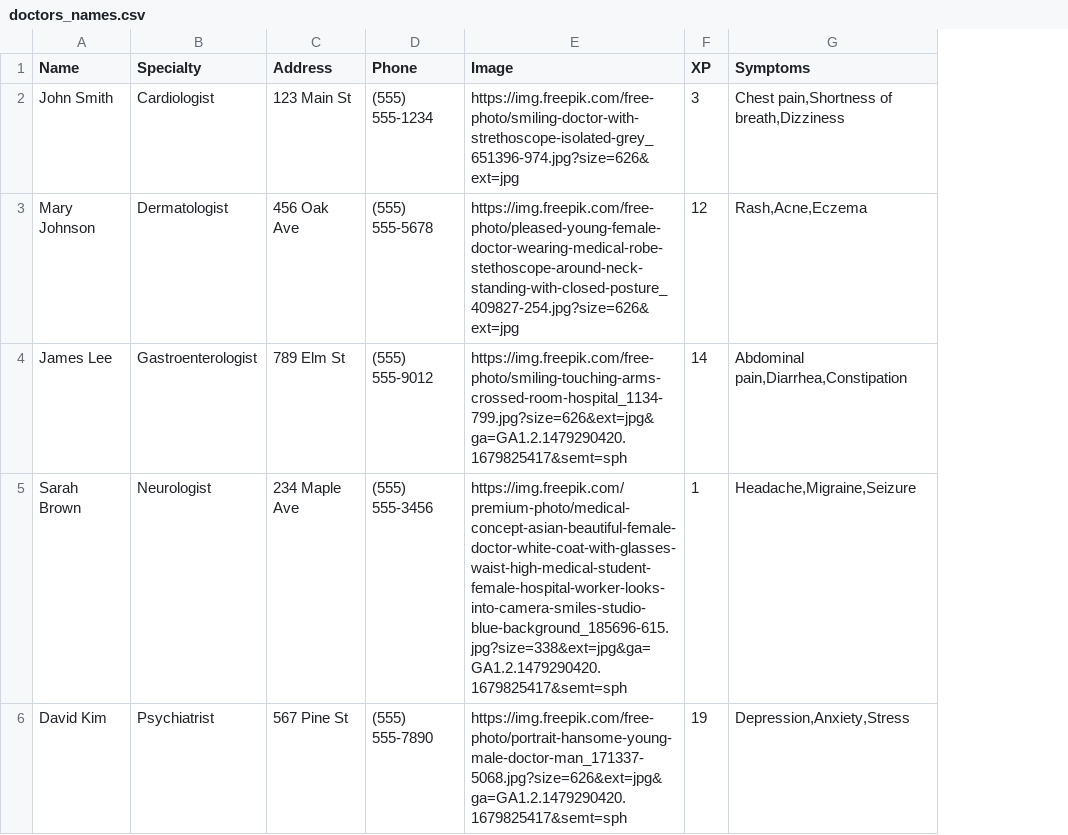
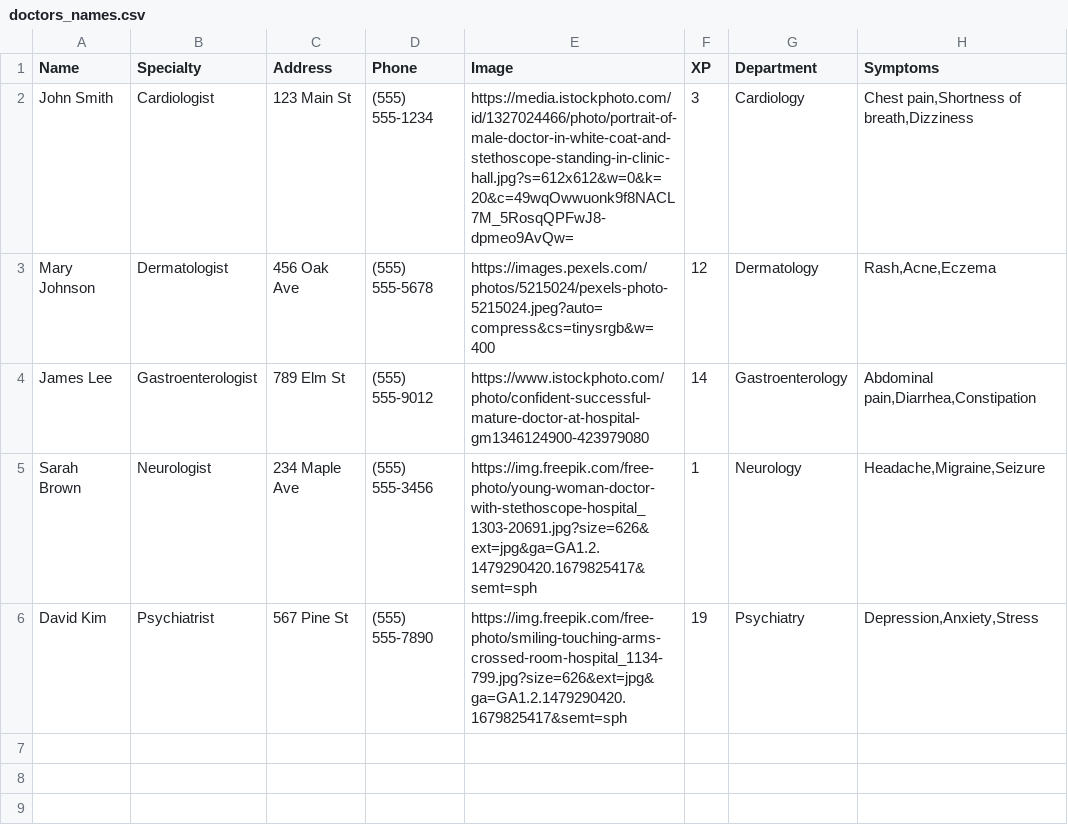
Before and after one commit to underthenightsky/automatic-dollop, a CSV file: Website_st/doctors_names.csv, drawn as a sheet; the diff names each change by its address in the sheet, - before the commit and + after, or states it on an @@ line.

```diff
--- a/Website_st/doctors_names.csv
+++ b/Website_st/doctors_names.csv
+column G (Department), rows 2-6: Cardiology | Dermatology | Gastroenterology | Neurology | Psychiatry
-E2 (Image): https://img.freepik.com/free-photo/smiling-doctor-with-strethoscope-isolated-grey_651396-974.jpg?size=626&ext=jpg
+E2 (Image): https://media.istockphoto.com/id/1327024466/photo/portrait-of-male-doctor-in-white-coat-and-stethoscope-standing-in-clinic-hall.jpg?s=612x612&w=0&k=20&c=49wqOwwuonk9f8NACL7M_5RosqQPFwJ8-dpmeo9AvQw=
-E3 (Image): https://img.freepik.com/free-photo/pleased-young-female-doctor-wearing-medical-robe-stethoscope-around-neck-standing-with-closed-posture_409827-254.jpg?size=626&ext=jpg
+E3 (Image): https://images.pexels.com/photos/5215024/pexels-photo-5215024.jpeg?auto=compress&cs=tinysrgb&w=400
-E4 (Image): https://img.freepik.com/free-photo/smiling-touching-arms-crossed-room-hospital_1134-799.jpg?size=626&ext=jpg&ga=GA1.2.1479290420.1679825417&semt=sph
+E4 (Image): https://www.istockphoto.com/photo/confident-successful-mature-doctor-at-hospital-gm1346124900-423979080
-E5 (Image): https://img.freepik.com/premium-photo/medical-concept-asian-beautiful-female-doctor-white-coat-with-glasses-waist-high-medical-student-female-hospital-worker-looks-into-camera-smiles-studio-blue-background_185696-615.jpg?size=338&ext=jpg&ga=GA1.2.1479290420.1679825417&semt=sph
+E5 (Image): https://img.freepik.com/free-photo/young-woman-doctor-with-stethoscope-hospital_1303-20691.jpg?size=626&ext=jpg&ga=GA1.2.1479290420.1679825417&semt=sph
-E6 (Image): https://img.freepik.com/free-photo/portrait-hansome-young-male-doctor-man_171337-5068.jpg?size=626&ext=jpg&ga=GA1.2.1479290420.1679825417&semt=sph
+E6 (Image): https://img.freepik.com/free-photo/smiling-touching-arms-crossed-room-hospital_1134-799.jpg?size=626&ext=jpg&ga=GA1.2.1479290420.1679825417&semt=sph
```
Also changed, not shown: Website_st/apps/doctors_names.csv, 4 other files.
